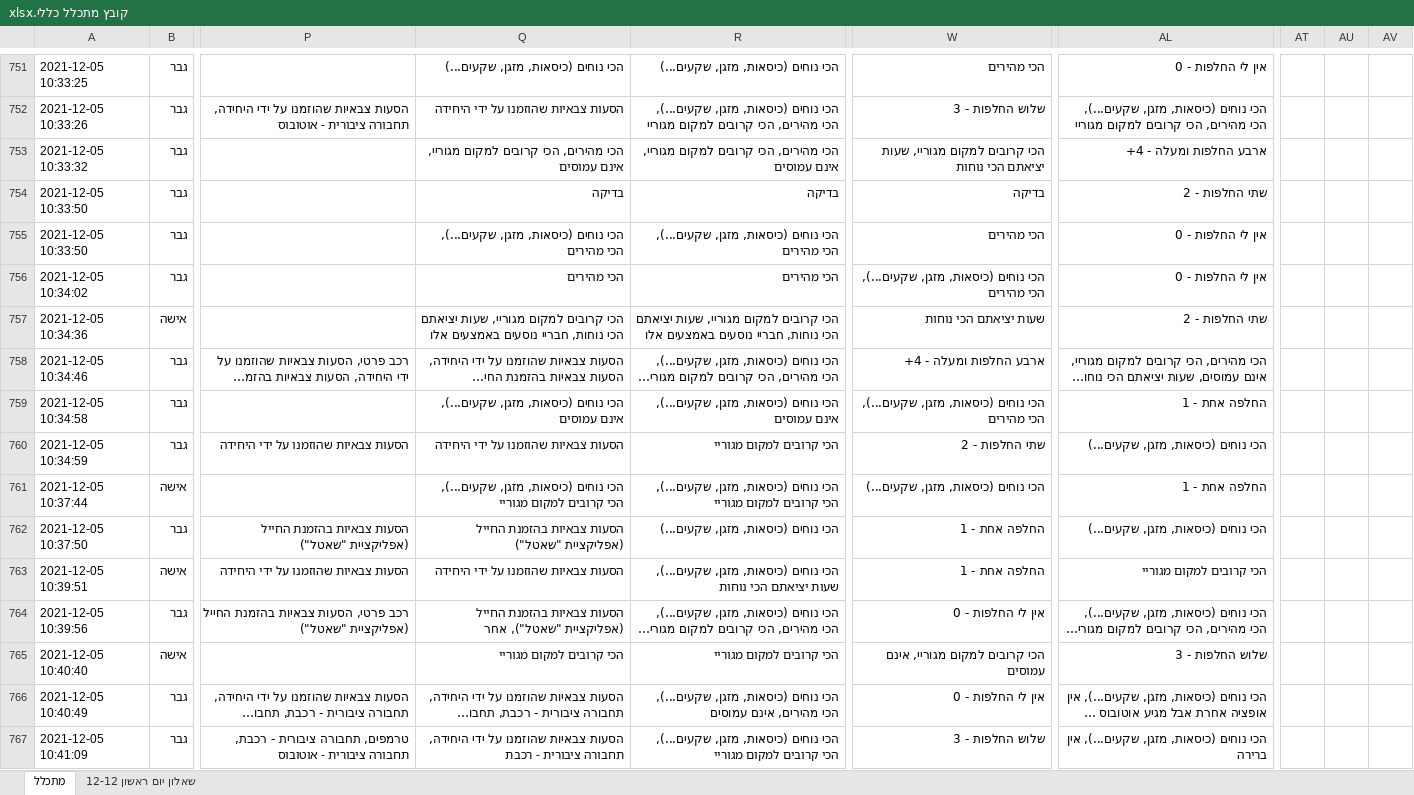
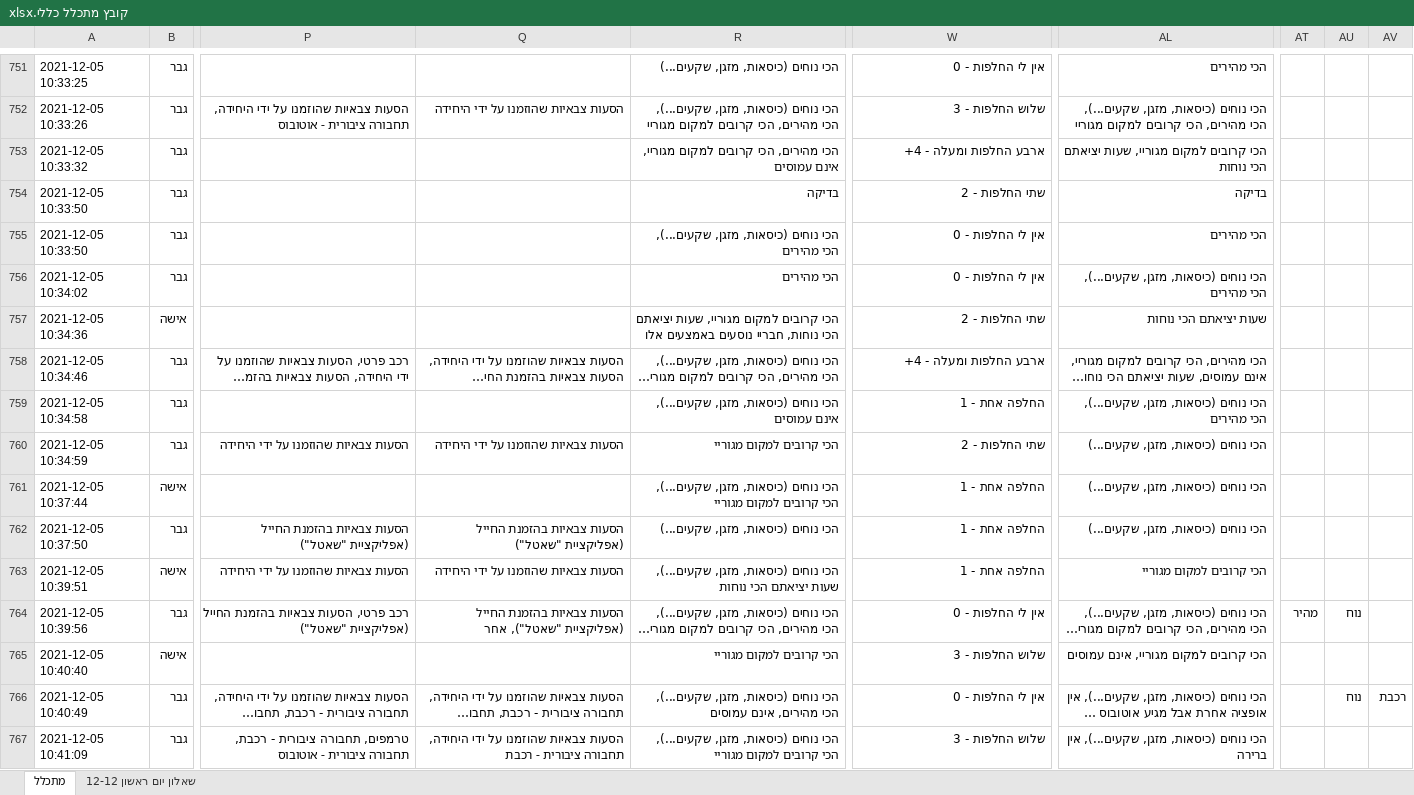
Before and after one commit to rabi320/Data-Analysis-IDF-Transportation, an Excel workbook: Data2/קובץ מתכלל כללי.xlsx, sheet מתכלל, drawn as a sheet; only a part is shown, gaps mark what is left out; long unchanged cells end in …; values as stored, in another font and other column widths than the file's, no cell formats; the diff covers the shown part only; the diff names each change by its address in the sheet, - before the commit and + after, or states it on an @@ line.

```diff
--- a/Data2/קובץ מתכלל כללי.xlsx (sheet מתכלל)
+++ b/Data2/קובץ מתכלל כללי.xlsx (sheet מתכלל)
-Q751: הכי נוחים (כיסאות, מזגן, שקעים...)
+Q751: (empty)
-W751: הכי מהירים
+W751: אין לי החלפות - 0
-AL751: אין לי החלפות - 0
+AL751: הכי מהירים
-Q753: הכי מהירים, הכי קרובים למקום מגוריי, אינם עמוסים
+Q753: (empty)
-W753: הכי קרובים למקום מגוריי, שעות יציאתם הכי נוחות
+W753: ארבע החלפות ומעלה - 4+
-AL753: ארבע החלפות ומעלה - 4+
+AL753: הכי קרובים למקום מגוריי, שעות יציאתם הכי נוחות
-Q754: בדיקה
+Q754: (empty)
-W754: בדיקה
+W754: שתי החלפות - 2
-AL754: שתי החלפות - 2
+AL754: בדיקה
-Q755: הכי נוחים (כיסאות, מזגן, שקעים...), הכי מהירים
+Q755: (empty)
-W755: הכי מהירים
+W755: אין לי החלפות - 0
-AL755: אין לי החלפות - 0
+AL755: הכי מהירים
-Q756: הכי מהירים
+Q756: (empty)
-W756: הכי נוחים (כיסאות, מזגן, שקעים...), הכי מהירים
+W756: אין לי החלפות - 0
-AL756: אין לי החלפות - 0
+AL756: הכי נוחים (כיסאות, מזגן, שקעים...), הכי מהירים
-Q757: הכי קרובים למקום מגוריי, שעות יציאתם הכי נוחות, חבריי נוסעים באמצעים אלו
+Q757: (empty)
-W757: שעות יציאתם הכי נוחות
+W757: שתי החלפות - 2
-AL757: שתי החלפות - 2
+AL757: שעות יציאתם הכי נוחות
-Q759: הכי נוחים (כיסאות, מזגן, שקעים...), אינם עמוסים
+Q759: (empty)
-W759: הכי נוחים (כיסאות, מזגן, שקעים...), הכי מהירים
+W759: החלפה אחת - 1
-AL759: החלפה אחת - 1
+AL759: הכי נוחים (כיסאות, מזגן, שקעים...), הכי מהירים
-Q761: הכי נוחים (כיסאות, מזגן, שקעים...), הכי קרובים למקום מגוריי
+Q761: (empty)
-W761: הכי נוחים (כיסאות, מזגן, שקעים...)
+W761: החלפה אחת - 1
-AL761: החלפה אחת - 1
+AL761: הכי נוחים (כיסאות, מזגן, שקעים...)
-AT764: (empty)
+AT764: מהיר
-AU764: (empty)
+AU764: נוח
-Q765: הכי קרובים למקום מגוריי
+Q765: (empty)
-W765: הכי קרובים למקום מגוריי, אינם עמוסים
+W765: שלוש החלפות - 3
-AL765: שלוש החלפות - 3
+AL765: הכי קרובים למקום מגוריי, אינם עמוסים
-AU766: (empty)
+AU766: נוח
-AV766: (empty)
+AV766: רכבת
```
Also changed, not shown: 1585 edited cells elsewhere in this sheet, cell formats, 2 other files.
